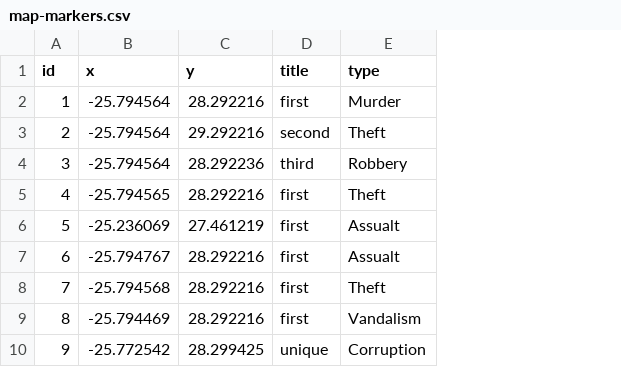
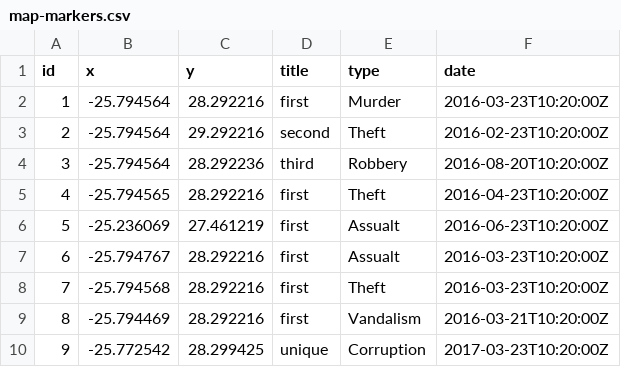
Before and after one commit to saske505/Examples_test, a CSV file: _data/map-markers.csv, drawn as a sheet; the diff names each change by its address in the sheet, - before the commit and + after, or states it on an @@ line.

Commit message:
Date

```diff
--- a/_data/map-markers.csv
+++ b/_data/map-markers.csv
+column F (date), rows 2-10: 2016-03-23T10:20:00Z | 2016-02-23T10:20:00Z | 2016-08-20T10:20:00Z | 2016-04-23T10:20:00Z | 2016-06-23T10:20:00Z | 2016-03-23T10:20:00Z | 2016-03-23T10:20:00Z | 2016-03-21T10:20:00Z | 2017-03-23T10:20:00Z
```
Also changed, not shown: 1 other file.
